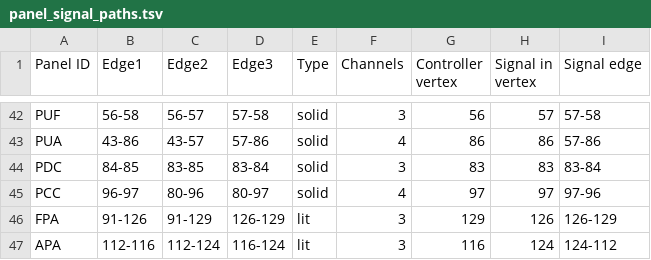
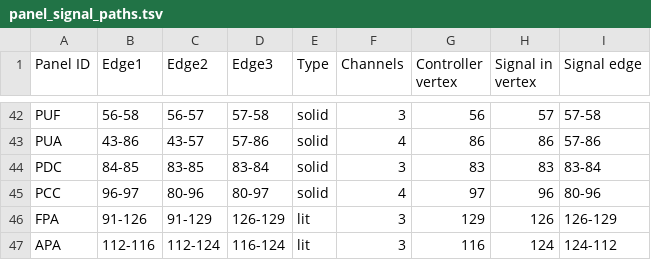
Before and after one commit to titanicsend/LXStudio-TE, a TSV file: resources/vehicle/panel_signal_paths.tsv, drawn as a sheet; only a part is shown, gaps mark what is left out; the diff names each change by its address in the sheet, - before the commit and + after, or states it on an @@ line.

Commit message:
signal paths: move PCC

```diff
--- a/resources/vehicle/panel_signal_paths.tsv
+++ b/resources/vehicle/panel_signal_paths.tsv
-H45 (Signal in vertex): 97
+H45 (Signal in vertex): 96
-I45 (Signal edge): 97-96
+I45 (Signal edge): 80-96
```
